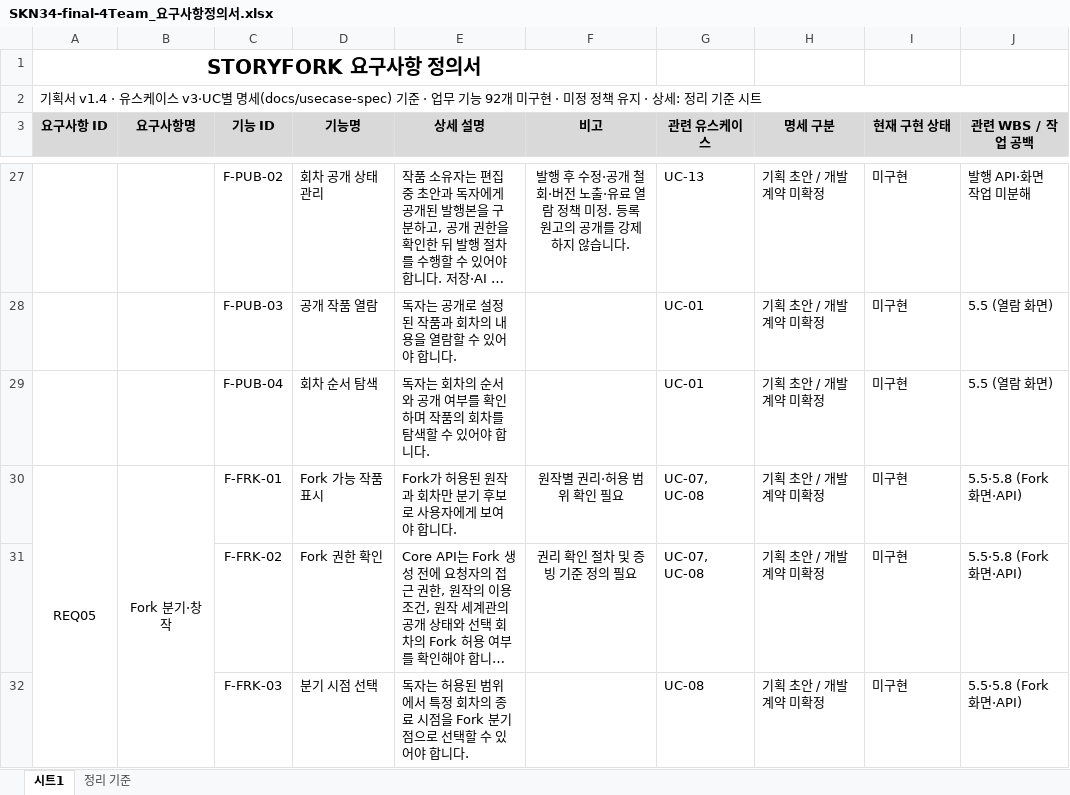
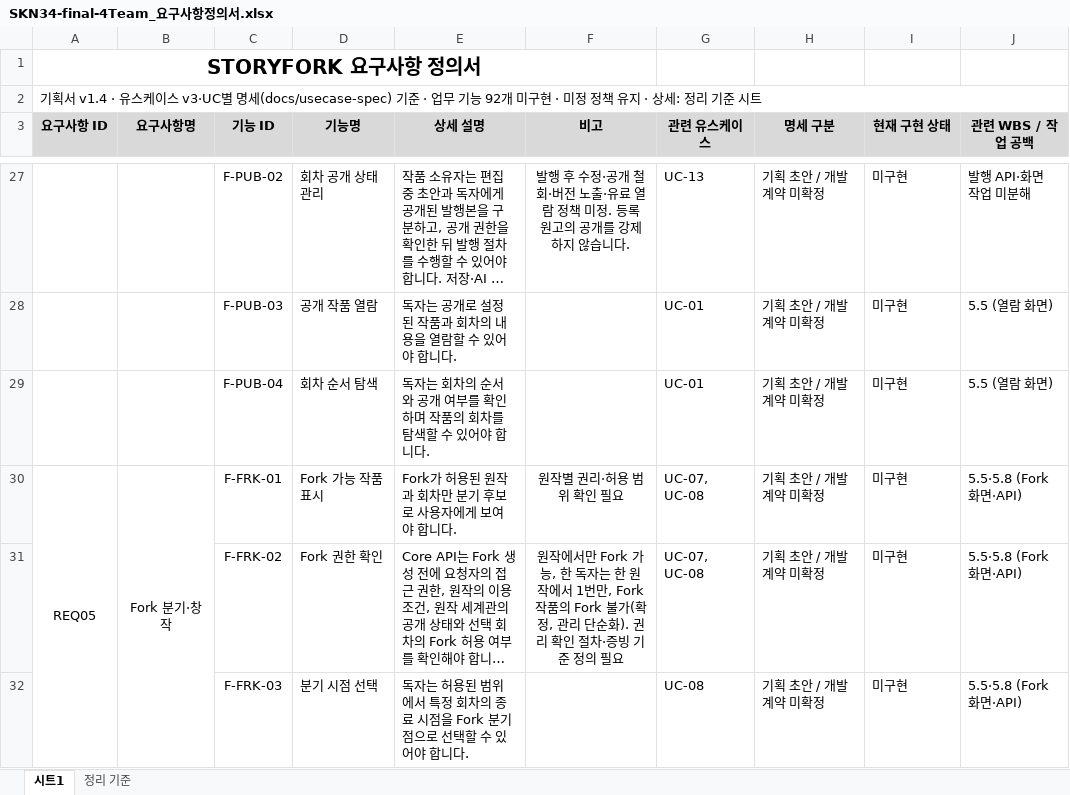
Before and after one commit to SKNETWORKS-FAMILY-AICAMP/SKN34-FINAL-4TEAM, an Excel workbook: docs/SKN34-final-4Team_요구사항정의서.xlsx, sheet 시트1, drawn as a sheet; only a part is shown, gaps mark what is left out; long unchanged cells end in …; values as stored, in another font and other column widths than the file's, no borders; the diff covers the shown part only; the diff names each change by its address in the sheet, - before the commit and + after, or states it on an @@ line.

Commit message:
docs: Fork 제한·일괄 등록·외부 IP·세계관 조합 규칙 반영
- BR-14: 원작에서만 Fork, 독자 1명당 원작 1개에 1번, Fork의 Fork 불가
- 회차별 설정 이력이 없는 일괄 등록 원작은 현재 설정으로 고정하고 경고(UC-03·08)
- 외부 IP: 먼저 올린 작품을 원본으로 인정, 허용 범위는 등록자가 따름, 원작 작가 확인 시 즉시 비공개(UC-20·24)
- 세계관 조합으로 새 세계관 생성, 인물관계도는 따로 만들어 추가·Fork에서 재정리(UC-02·06·08)
- 활동·클래스 다이어그램과 요구사항 정의서 갱신

```diff
--- a/docs/SKN34-final-4Team_요구사항정의서.xlsx (sheet 시트1)
+++ b/docs/SKN34-final-4Team_요구사항정의서.xlsx (sheet 시트1)
-F31 (비고): 권리 확인 절차 및 증빙 기…
+F31 (비고): 원작에서만 Fork 가능, 한 독자는 한 원작에서 1번만, Fork 작품의 Fork 불가(확정, 관리 단순화). 권리 확인 절차·증빙 기…
```
Also changed, not shown: 5 edited cells elsewhere in this sheet, 11 other files.
